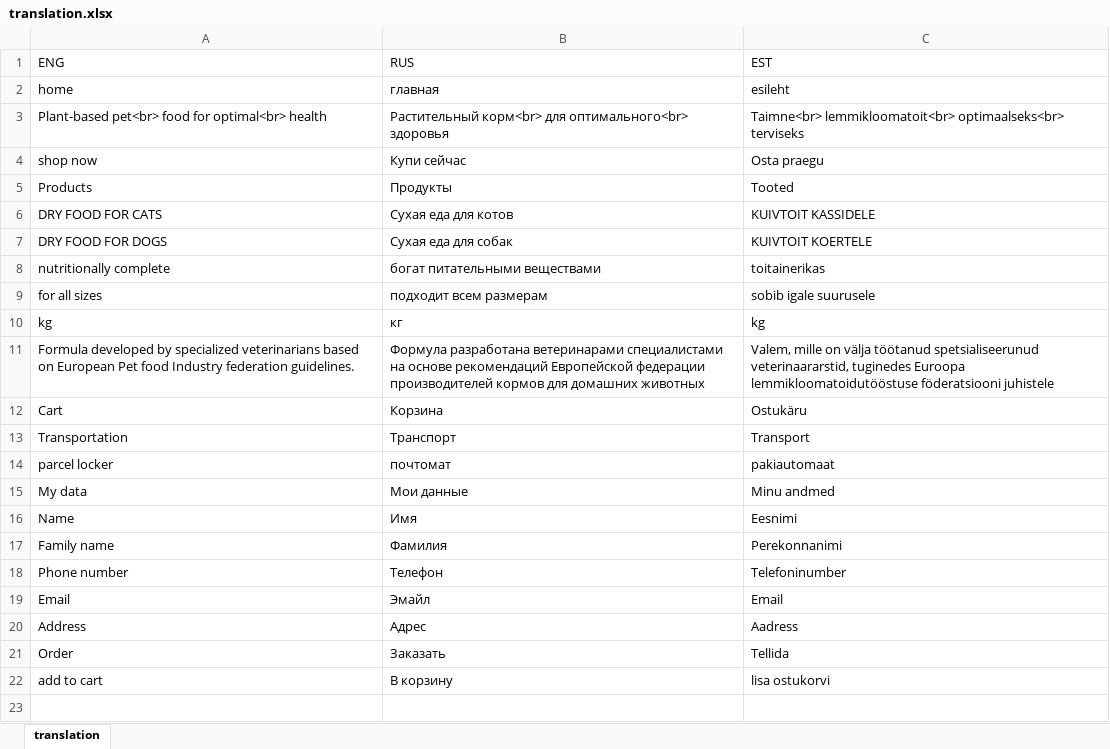
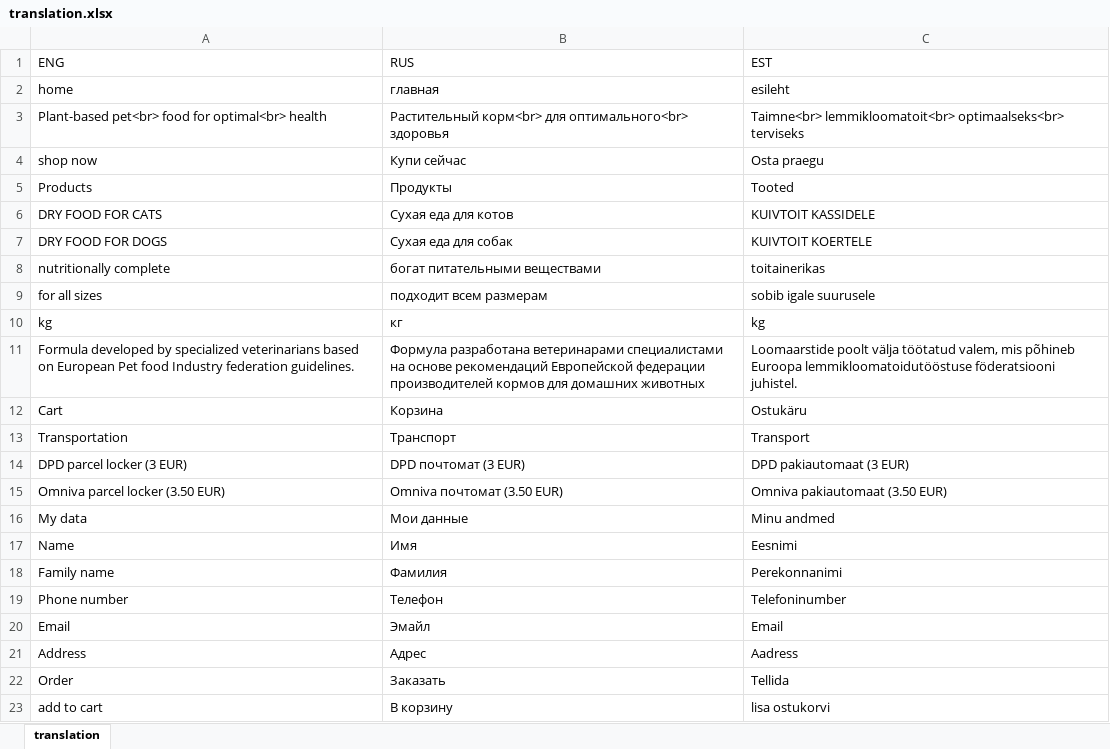
Before and after one commit to vegato-pet-shop/vegato-pet-shop.github.io, an Excel workbook: src/translation.xlsx, sheet translation, drawn as a sheet; values as stored, in another font and other column widths than the file's, no borders; removed rows and columns are numbered as before the commit, all else as after; the diff names each change by its address in the sheet, - before the commit and + after, or states it on an @@ line.

Commit message:
Fixed translation

```diff
--- a/src/translation.xlsx (sheet translation)
+++ b/src/translation.xlsx (sheet translation)
-C11 (EST): Valem, mille on välja töötanud spetsialiseerunud veterinaararstid, tuginedes Euroopa lemmikloomatoidutööstuse föderatsiooni juhistele
+C11 (EST): Loomaarstide poolt välja töötatud valem, mis põhineb Euroopa lemmikloomatoidutööstuse föderatsiooni juhistel.
-row 14: parcel locker | почтомат | pakiautomaat
+row 14: DPD parcel locker (3 EUR) | DPD почтомат (3 EUR) | DPD pakiautomaat (3 EUR)
+row 15: Omniva parcel locker (3.50 EUR) | Omniva почтомат (3.50 EUR) | Omniva pakiautomaat (3.50 EUR)
```
Also changed, not shown: 5 other files.
